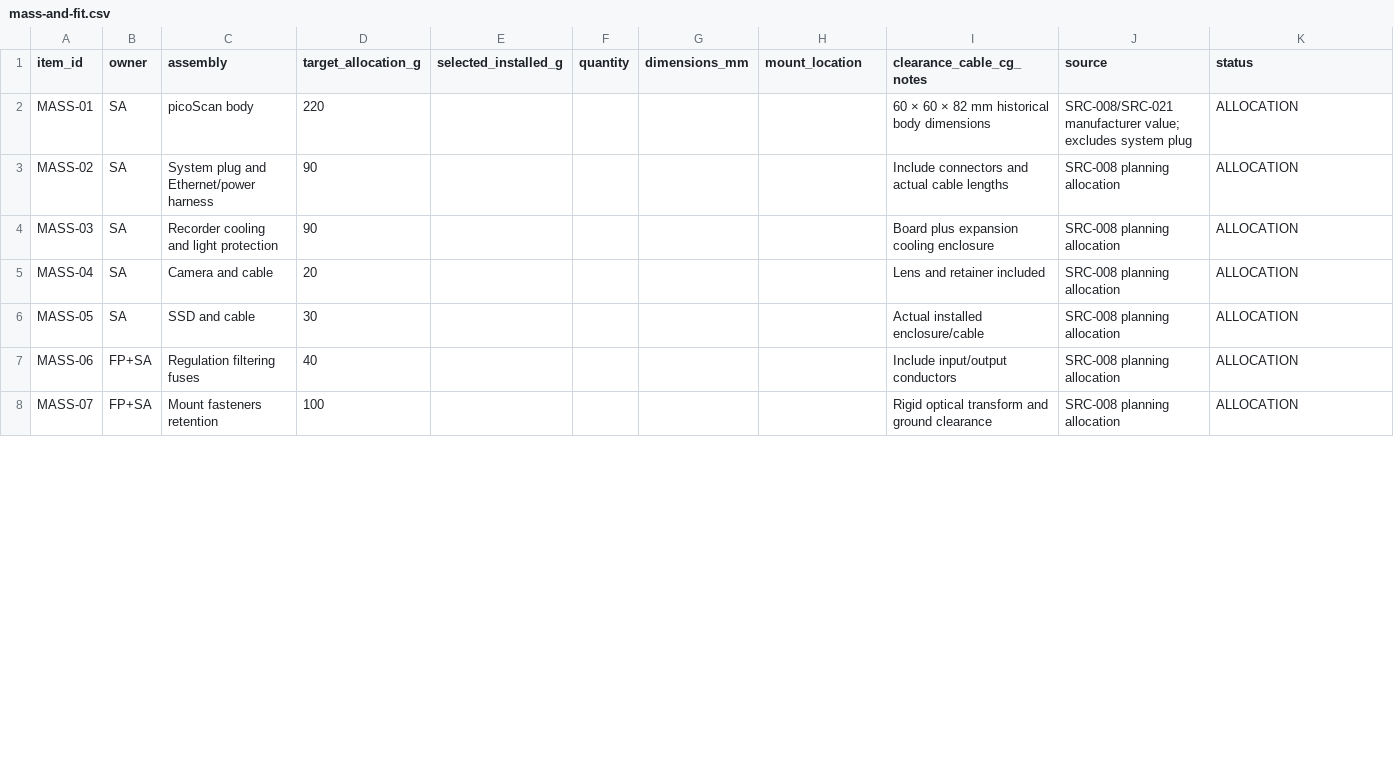
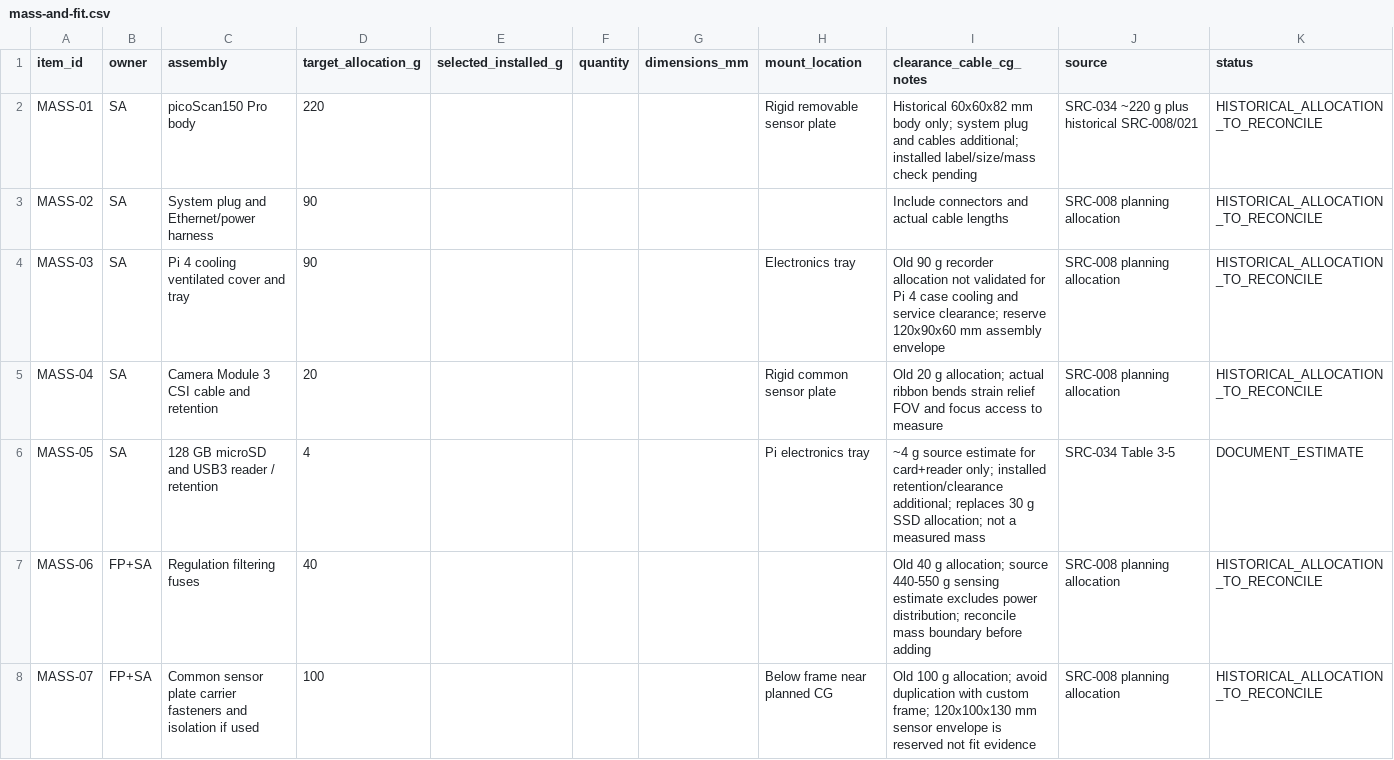
Before and after one commit to Antimony051/approach_design, a CSV file: integration/mass-and-fit.csv, drawn as a sheet; only a part is shown; the diff covers the shown part only.

```diff
--- a/integration/mass-and-fit.csv
+++ b/integration/mass-and-fit.csv
@@ -1,8 +1,8 @@
 item_id,owner,assembly,target_allocation_g,selected_installed_g,quantity,dimensions_mm,mount_location,clearance_cable_cg_notes,source,status
-MASS-01,SA,picoScan body,220,,,,,60 × 60 × 82 mm historical body dimensions,SRC-008/SRC-021 manufacturer value; excludes system plug,ALLOCATION
-MASS-02,SA,System plug and Ethernet/power harness,90,,,,,Include connectors and actual cable lengths,SRC-008 planning allocation,ALLOCATION
-MASS-03,SA,Recorder cooling and light protection,90,,,,,Board plus expansion cooling enclosure,SRC-008 planning allocation,ALLOCATION
-MASS-04,SA,Camera and cable,20,,,,,Lens and retainer included,SRC-008 planning allocation,ALLOCATION
-MASS-05,SA,SSD and cable,30,,,,,Actual installed enclosure/cable,SRC-008 planning allocation,ALLOCATION
-MASS-06,FP+SA,Regulation filtering fuses,40,,,,,Include input/output conductors,SRC-008 planning allocation,ALLOCATION
-MASS-07,FP+SA,Mount fasteners retention,100,,,,,Rigid optical transform and ground clearance,SRC-008 planning allocation,ALLOCATION
+MASS-01,SA,picoScan150 Pro body,220,,,,Rigid removable sensor plate,Historical 60x60x82 mm body only; system plug and cables additional; installed label/size/mass check pending,SRC-034 ~220 g plus historical SRC-008/021,HISTORICAL_ALLOCATION_TO_RECONCILE
+MASS-02,SA,System plug and Ethernet/power harness,90,,,,,Include connectors and actual cable lengths,SRC-008 planning allocation,HISTORICAL_ALLOCATION_TO_RECONCILE
+MASS-03,SA,Pi 4 cooling ventilated cover and tray,90,,,,Electronics tray,Old 90 g recorder allocation not validated for Pi 4 case cooling and service clearance; reserve 120x90x60 mm assembly envelope,SRC-008 planning allocation,HISTORICAL_ALLOCATION_TO_RECONCILE
+MASS-04,SA,Camera Module 3 CSI cable and retention,20,,,,Rigid common sensor plate,Old 20 g allocation; actual ribbon bends strain relief FOV and focus access to measure,SRC-008 planning allocation,HISTORICAL_ALLOCATION_TO_RECONCILE
+MASS-05,SA,128 GB microSD and USB3 reader / retention,4,,,,Pi electronics tray,~4 g source estimate for card+reader only; installed retention/clearance additional; replaces 30 g SSD allocation; not a measured mass,SRC-034 Table 3-5,DOCUMENT_ESTIMATE
+MASS-06,FP+SA,Regulation filtering fuses,40,,,,,Old 40 g allocation; source 440-550 g sensing estimate excludes power distribution; reconcile mass boundary before adding,SRC-008 planning allocation,HISTORICAL_ALLOCATION_TO_RECONCILE
+MASS-07,FP+SA,Common sensor plate carrier fasteners and isolation if used,100,,,,Below frame near planned CG,Old 100 g allocation; avoid duplication with custom frame; 120x100x130 mm sensor envelope is reserved not fit evidence,SRC-008 planning allocation,HISTORICAL_ALLOCATION_TO_RECONCILE
```
Also changed, not shown: 2 added rows and 9 edited cells elsewhere in this file, integration/interfaces.csv, integration/power-budget.csv, 35 other files.
